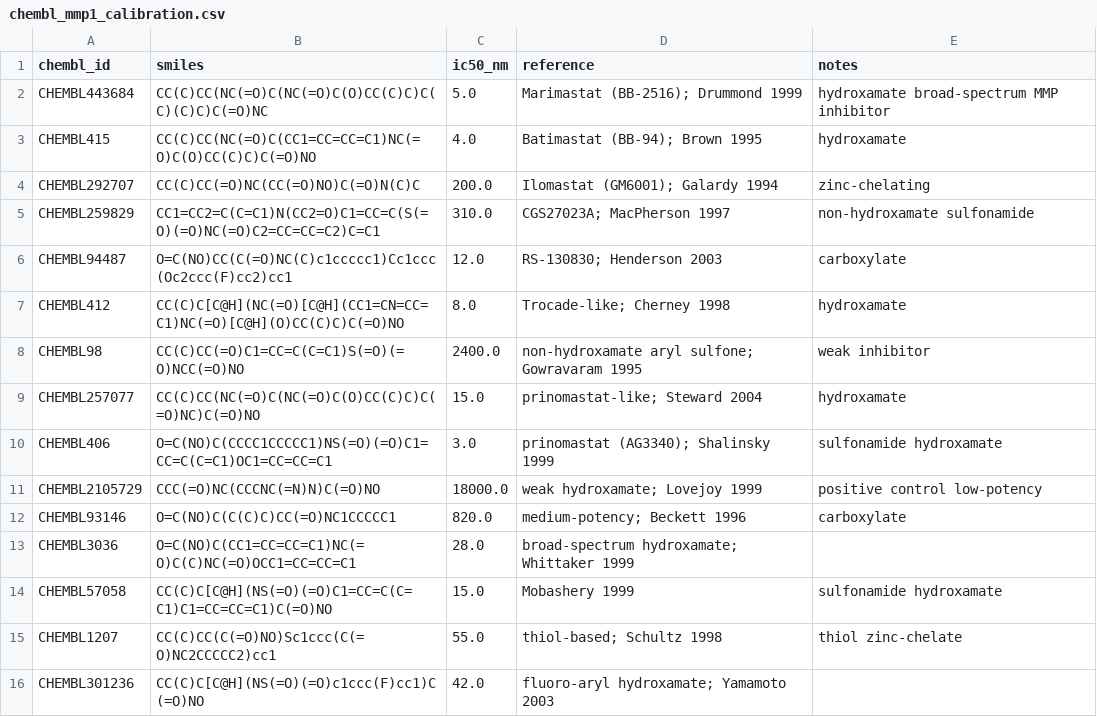
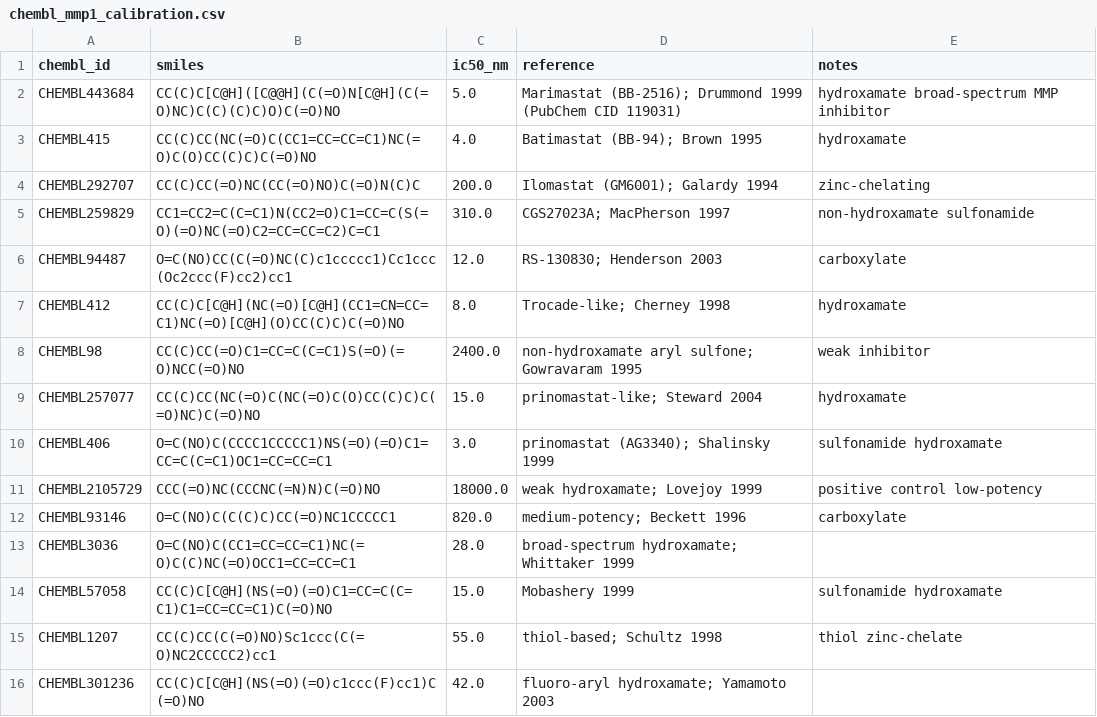
Before and after one commit to crazat/genesis_medicine, a CSV file: data/chembl_mmp1_calibration.csv, drawn as a sheet.

```diff
--- a/data/chembl_mmp1_calibration.csv
+++ b/data/chembl_mmp1_calibration.csv
@@ -1,3 +1,3 @@
 chembl_id,smiles,ic50_nm,reference,notes
-CHEMBL443684,CC(C)CC(NC(=O)C(NC(=O)C(O)CC(C)C)C(C)(C)C)C(=O)NC,5.0,Marimastat (BB-2516); Drummond 1999,hydroxamate broad-spectrum MMP inhibitor
+CHEMBL443684,CC(C)C[C@H]([C@@H](C(=O)N[C@H](C(=O)NC)C(C)(C)C)O)C(=O)NO,5.0,Marimastat (BB-2516); Drummond 1999 (PubChem CID 119031),hydroxamate broad-spectrum MMP inhibitor
 CHEMBL415,CC(C)CC(NC(=O)C(CC1=CC=CC=C1)NC(=O)C(O)CC(C)C)C(=O)NO,4.0,Batimastat (BB-94); Brown 1995,hydroxamate
```
Also changed, not shown: 16 other files.
